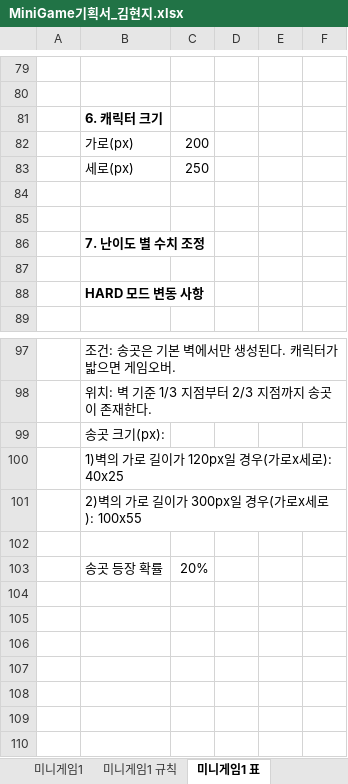
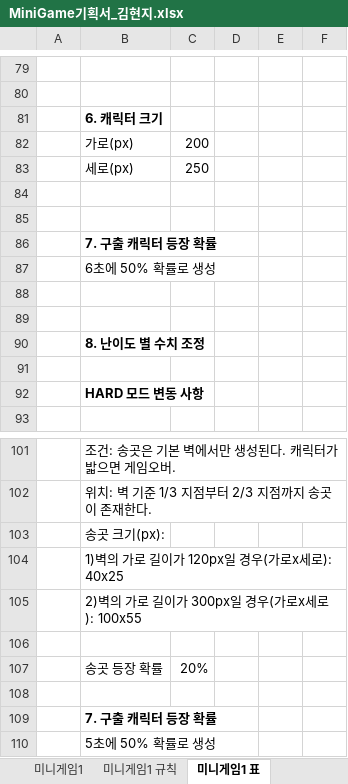
Before and after one commit to LewisCho7/PlumMiniGame, an Excel workbook: Design/MiniGame기획서_김현지.xlsx, sheet 미니게임1 표, drawn as a sheet; only a part is shown, gaps mark what is left out; values as stored, in another font and other column widths than the file's, no borders; the diff names each change by its address in the sheet, - before the commit and + after, or states it on an @@ line.

Commit message:
김현지_[재화파트 상점 메인화면 수정, 그림 추가],  [미니게임1 기획서 수정, 예시 그림 추가]

```diff
--- a/Design/MiniGame기획서_김현지.xlsx (sheet 미니게임1 표)
+++ b/Design/MiniGame기획서_김현지.xlsx (sheet 미니게임1 표)
-B86: 7. 난이도 별 수치 조정
+B86: 7. 구출 캐릭터 등장 확률
+row 87:  | 6초에 50% 확률로 생성
+row 88: (empty)
+row 89: (empty)
+row 90:  | 8. 난이도 별 수치 조정
+row 108: (empty)
+row 109:  | 7. 구출 캐릭터 등장 확률
+row 110:  | 5초에 50% 확률로 생성
```
Also changed, not shown: sheet 미니게임1 규칙, sheet 미니게임1, sheet 미니게임1 UI, charts or pictures, 3 other files.
